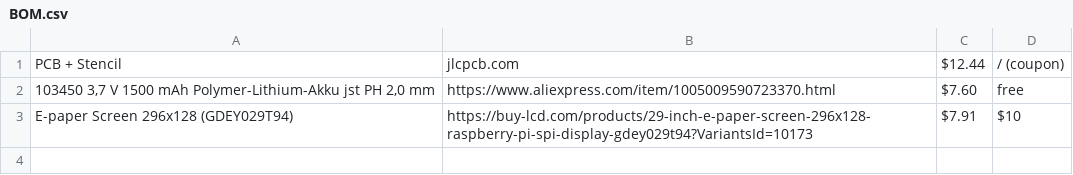
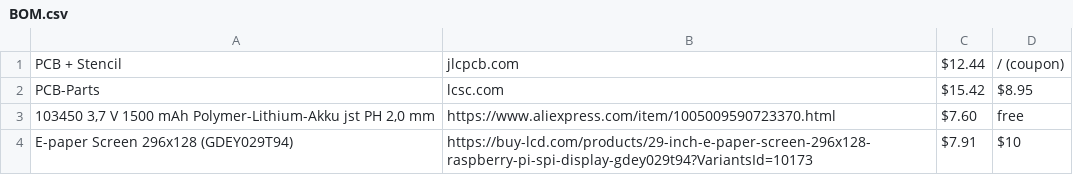
Before and after one commit to dopmore/eink, a CSV file: BOMS/BOM.csv, drawn as a sheet; the diff names each change by its address in the sheet, - before the commit and + after, or states it on an @@ line.

Commit message:
Add new entries to BOM.csv

```diff
--- a/BOMS/BOM.csv
+++ b/BOMS/BOM.csv
+row 2: PCB-Parts | lcsc.com | $15.42 | $8.95
```
